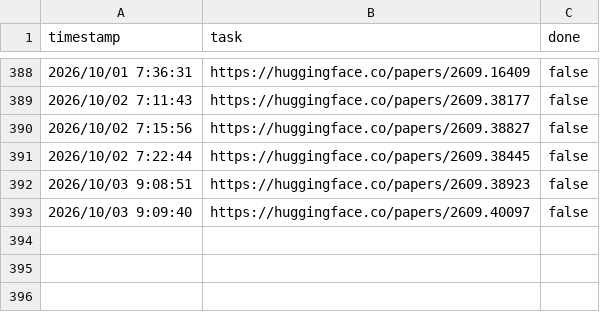
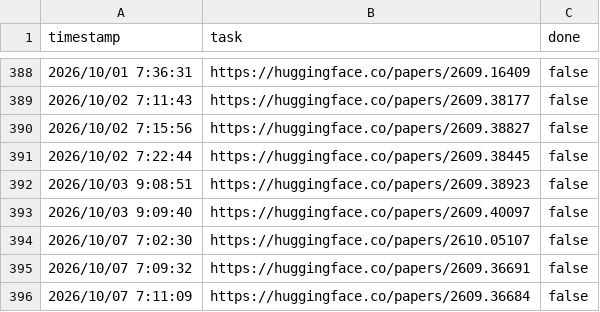
Before and after one commit to runhard-research/paper-hub, a CSV file: papers.csv, drawn as a sheet; only a part is shown, gaps mark what is left out.

```diff
--- a/papers.csv
+++ b/papers.csv
@@ -393 +393,4 @@ timestamp,task,done
 2026/10/03 9:09:40,https://huggingface.co/papers/2609.40097,false
+2026/10/07 7:02:30,https://huggingface.co/papers/2610.05107,false
+2026/10/07 7:09:32,https://huggingface.co/papers/2609.36691,false
+2026/10/07 7:11:09,https://huggingface.co/papers/2609.36684,false
```
Also changed, not shown: 4 other files.
